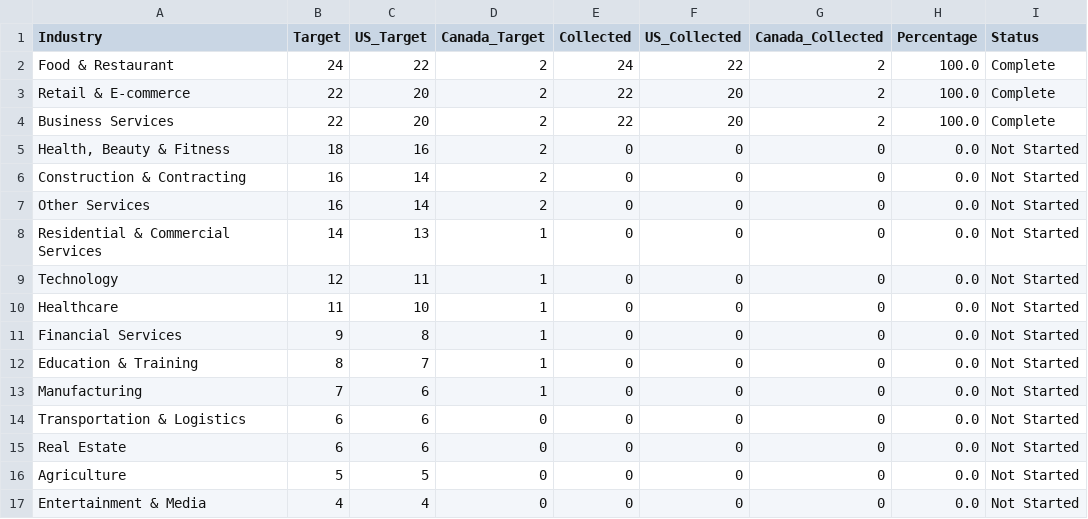
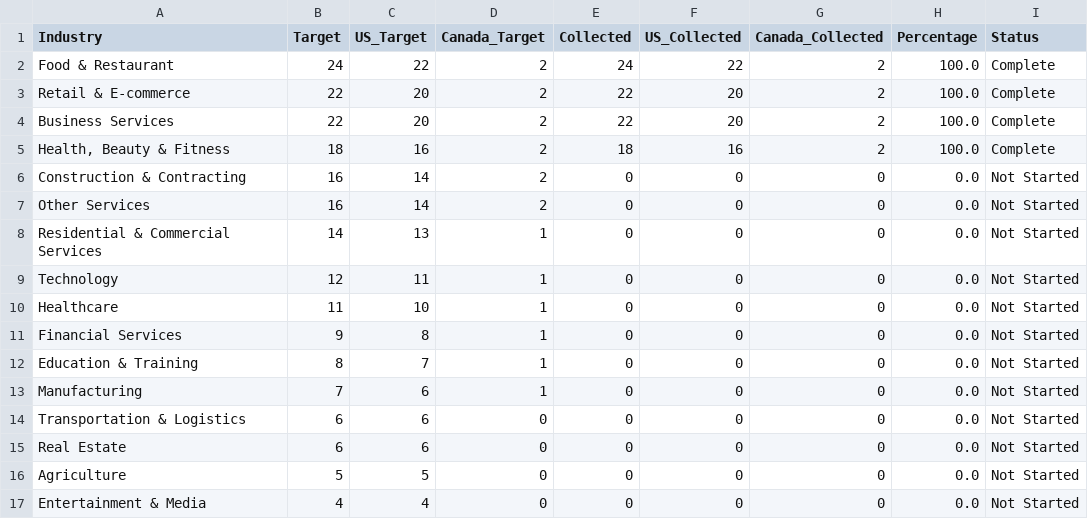
Before and after one commit to lvvargo33/Resume_Reader, a CSV file: linkedin_200_founders_progress.csv, drawn as a sheet.

```diff
--- a/linkedin_200_founders_progress.csv
+++ b/linkedin_200_founders_progress.csv
@@ -4,3 +4,3 @@ Retail & E-commerce,22,20,2,22,20,2,100.0,Complete
 Business Services,22,20,2,22,20,2,100.0,Complete
-"Health, Beauty & Fitness",18,16,2,0,0,0,0.0,Not Started
+"Health, Beauty & Fitness",18,16,2,18,16,2,100.0,Complete
 Construction & Contracting,16,14,2,0,0,0,0.0,Not Started
```
Also changed, not shown: 4 other files.
